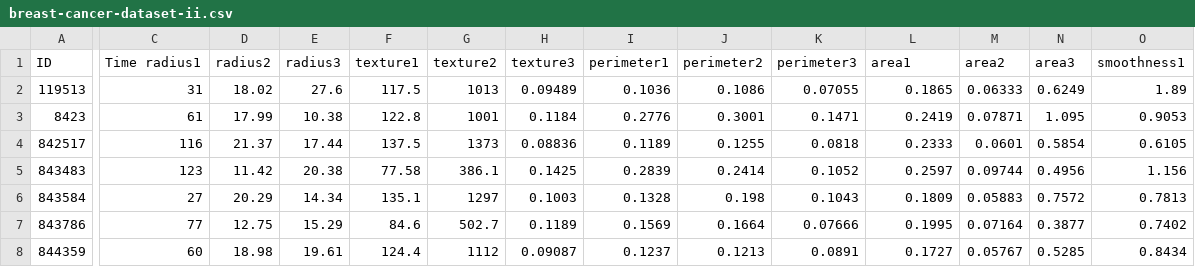
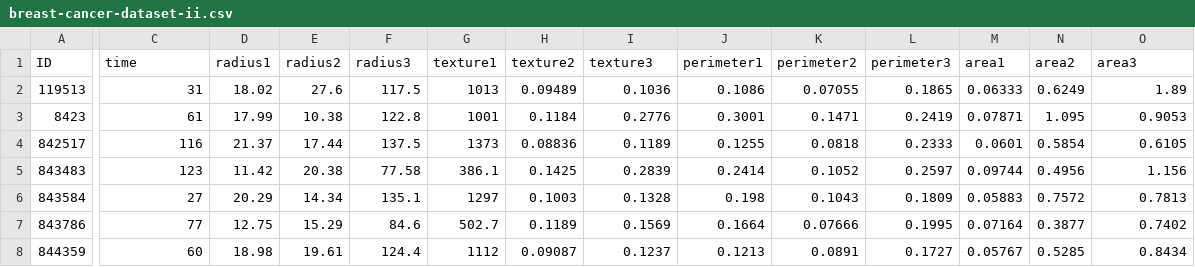
Before and after one commit to swansong314/ML-Lab-Datasets, a CSV file: breast-cancer-dataset-ii.csv, drawn as a sheet; only a part is shown, gaps mark what is left out; the diff covers the shown part only; the diff names each change by its address in the sheet, - before the commit and + after, or states it on an @@ line.

Commit message:
Update breast-cancer-dataset-ii.csv

```diff
--- a/breast-cancer-dataset-ii.csv
+++ b/breast-cancer-dataset-ii.csv
-C1: Time radius1
+C1: time
-D1: radius2
+D1: radius1
-E1: radius3
+E1: radius2
-F1: texture1
+F1: radius3
-G1: texture2
+G1: texture1
-H1: texture3
+H1: texture2
-I1: perimeter1
+I1: texture3
-J1: perimeter2
+J1: perimeter1
-K1: perimeter3
+K1: perimeter2
-L1: area1
+L1: perimeter3
-M1: area2
+M1: area1
-N1: area3
+N1: area2
-O1: smoothness1
+O1: area3
```
Also changed, not shown: 19 edited cells elsewhere in this file.
